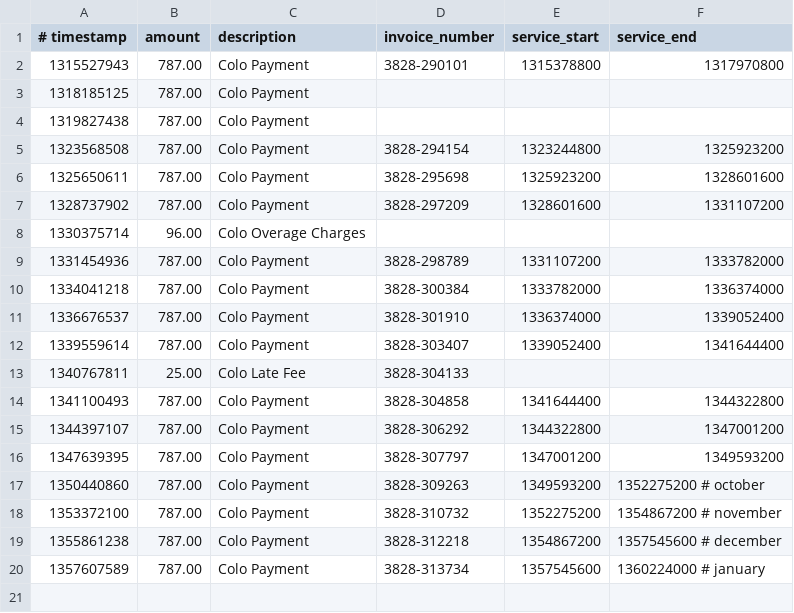
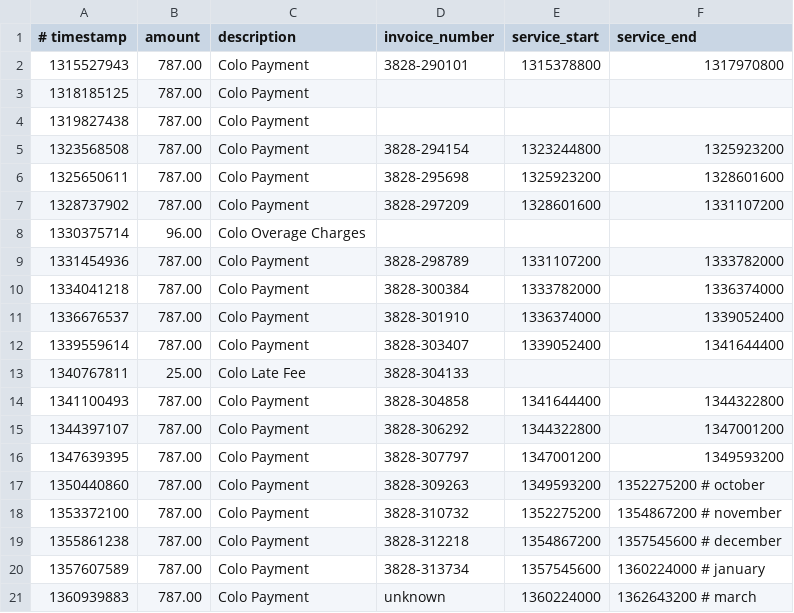
Before and after one commit to noisetor/noisetor-accounting, a CSV file: expenses.csv, drawn as a sheet; the diff names each change by its address in the sheet, - before the commit and + after, or states it on an @@ line.

Commit message:
Add the invoice paid for February

```diff
--- a/expenses.csv
+++ b/expenses.csv
+row 21: 1360939883 | 787.00 | Colo Payment | unknown | 1360224000 | 1362643200 # march
```
